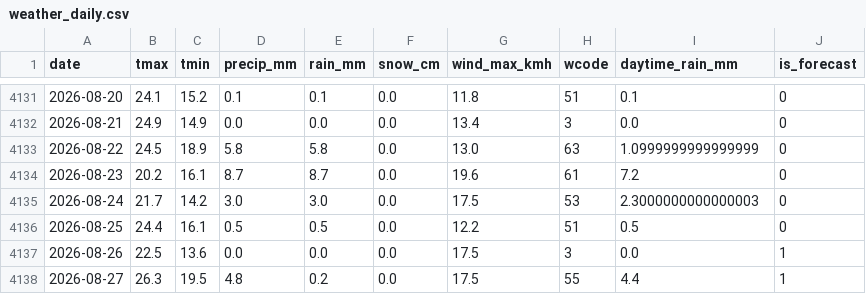
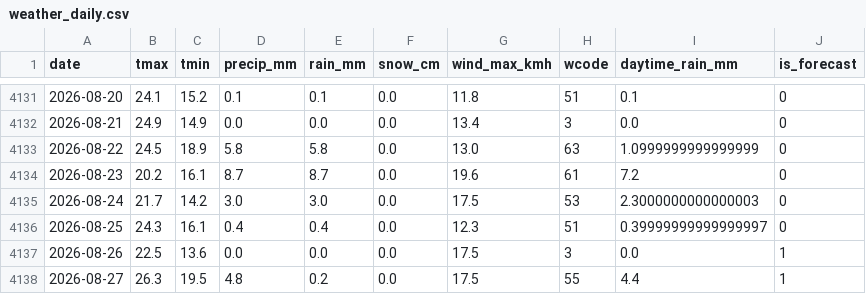
Before and after one commit to KhaledCodes/toronto-ferry-dashboard, a CSV file: outputs/weather_daily.csv, drawn as a sheet; only a part is shown, gaps mark what is left out.

```diff
--- a/outputs/weather_daily.csv
+++ b/outputs/weather_daily.csv
@@ -4135,3 +4135,3 @@ date,tmax,tmin,precip_mm,rain_mm,snow_cm,wind_max_kmh,wcode,daytime_rain_mm,is_f
 2026-08-24,21.7,14.2,3.0,3.0,0.0,17.5,53,2.3000000000000003,0
-2026-08-25,24.4,16.1,0.5,0.5,0.0,12.2,51,0.5,0
+2026-08-25,24.3,16.1,0.4,0.4,0.0,12.3,51,0.39999999999999997,0
 2026-08-26,22.5,13.6,0.0,0.0,0.0,17.5,3,0.0,1
```
Also changed, not shown: outputs/prediction_history.csv, outputs/weather_hourly.csv, 1 other file.
